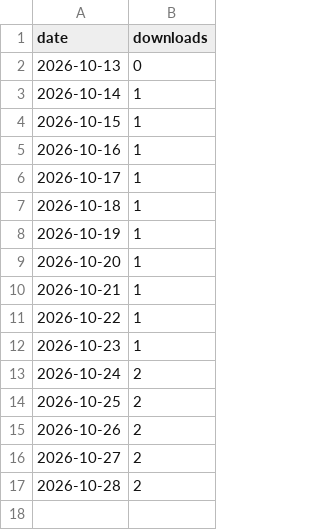
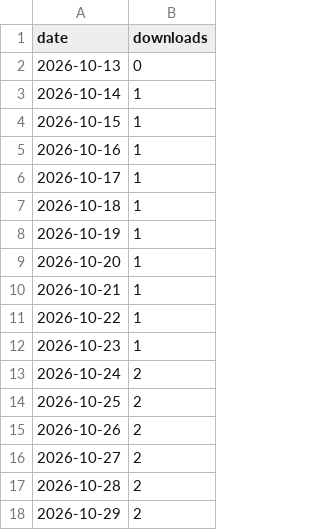
Before and after one commit to siddhartpai/Herdr-Glow, a CSV file: downloads.csv, drawn as a sheet; the diff names each change by its address in the sheet, - before the commit and + after, or states it on an @@ line.

```diff
--- a/downloads.csv
+++ b/downloads.csv
+row 18: 2026-10-29 | 2
```
Also changed, not shown: 1 other file.
